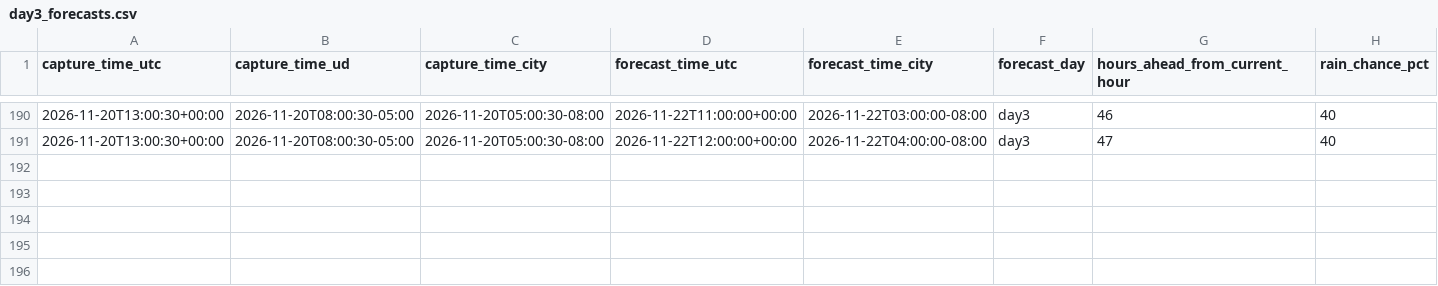
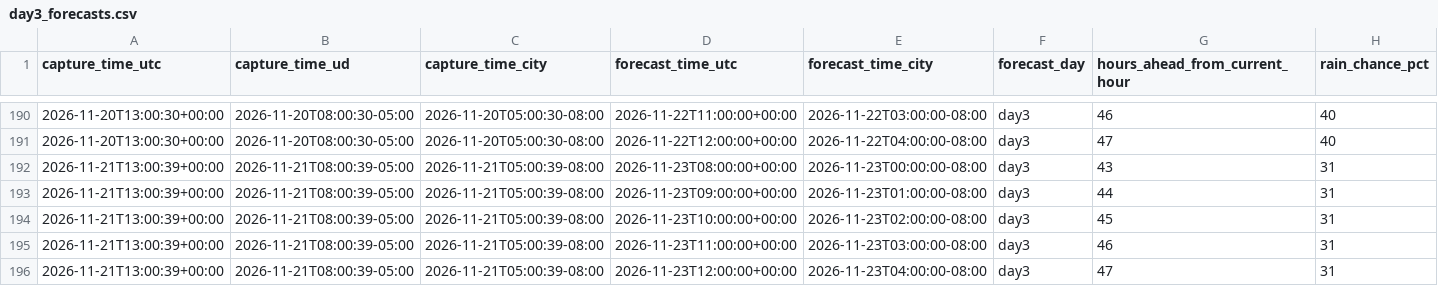
Before and after one commit to yulinlin-0/CHEG807-weather, a CSV file: data/tacoma/day3_forecasts.csv, drawn as a sheet; only a part is shown, gaps mark what is left out; rows hold the shown columns only; the diff names each change by its address in the sheet, - before the commit and + after, or states it on an @@ line.

```diff
--- a/data/tacoma/day3_forecasts.csv
+++ b/data/tacoma/day3_forecasts.csv
+row 192: 2026-11-21T13:00:39+00:00 | 2026-11-21T08:00:39-05:00 | 2026-11-21T05:00:39-08:00 | 2026-11-23T08:00:00+00:00 | 2026-11-23T00:00:00-08:00 | day3 | 43 | 31
+row 193: 2026-11-21T13:00:39+00:00 | 2026-11-21T08:00:39-05:00 | 2026-11-21T05:00:39-08:00 | 2026-11-23T09:00:00+00:00 | 2026-11-23T01:00:00-08:00 | day3 | 44 | 31
+row 194: 2026-11-21T13:00:39+00:00 | 2026-11-21T08:00:39-05:00 | 2026-11-21T05:00:39-08:00 | 2026-11-23T10:00:00+00:00 | 2026-11-23T02:00:00-08:00 | day3 | 45 | 31
+row 195: 2026-11-21T13:00:39+00:00 | 2026-11-21T08:00:39-05:00 | 2026-11-21T05:00:39-08:00 | 2026-11-23T11:00:00+00:00 | 2026-11-23T03:00:00-08:00 | day3 | 46 | 31
+row 196: 2026-11-21T13:00:39+00:00 | 2026-11-21T08:00:39-05:00 | 2026-11-21T05:00:39-08:00 | 2026-11-23T12:00:00+00:00 | 2026-11-23T04:00:00-08:00 | day3 | 47 | 31
```
Also changed, not shown: data/tacoma/day1_forecasts.csv, data/tacoma/day2_forecasts.csv, 3 other files.
